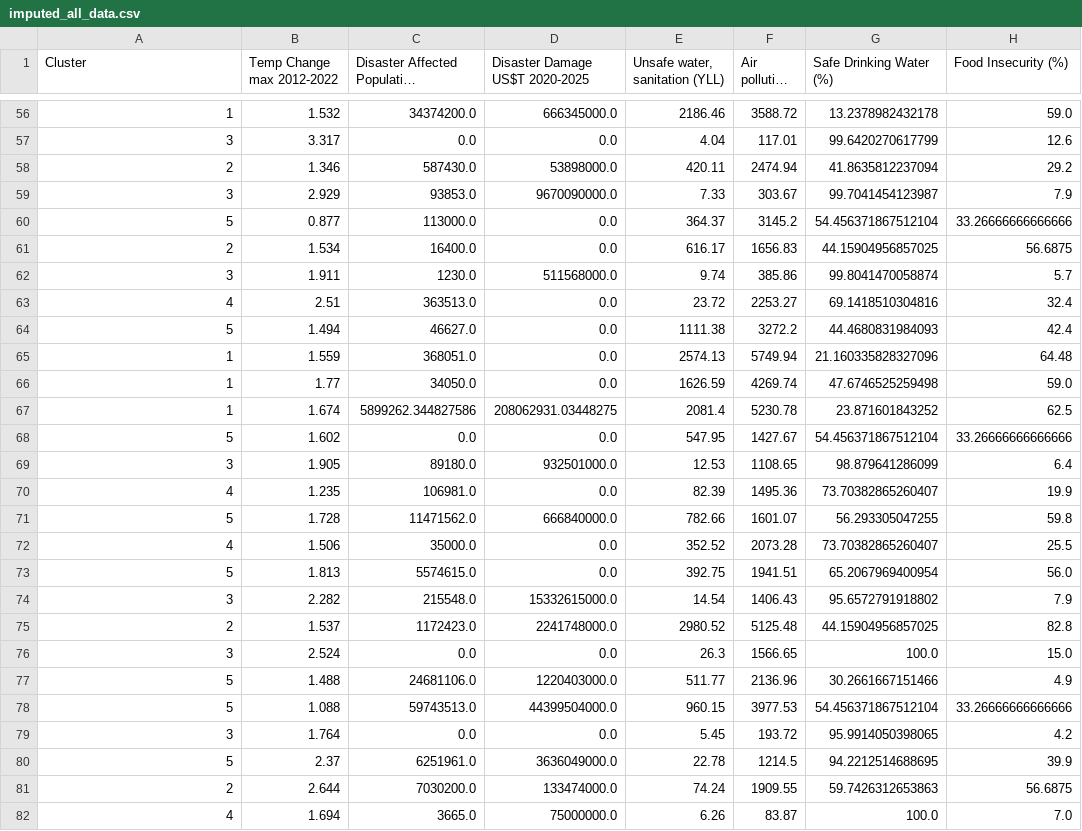
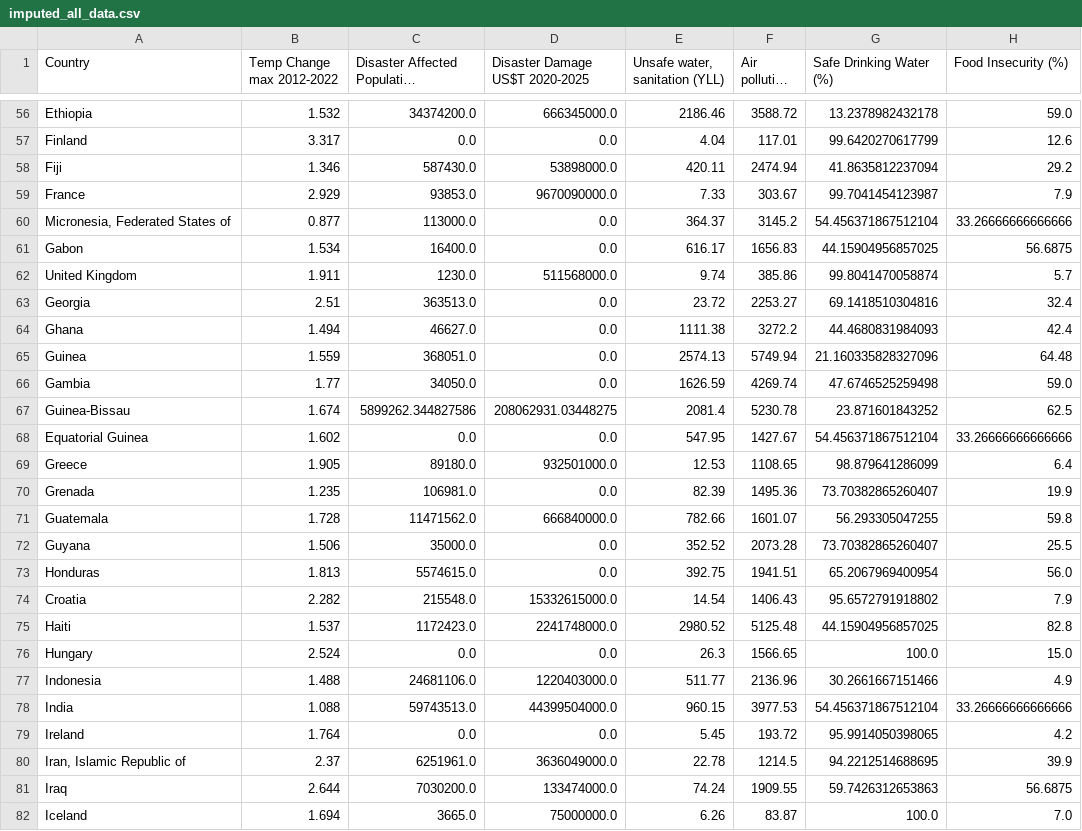
Before and after one commit to arth3mis/global-societal-endangerment-index, a CSV file: data/processing/imputed_all_data.csv, drawn as a sheet; only a part is shown, gaps mark what is left out; long unchanged cells end in …; the diff covers the shown part only; the diff names each change by its address in the sheet, - before the commit and + after, or states it on an @@ line.

```diff
--- a/data/processing/imputed_all_data.csv
+++ b/data/processing/imputed_all_data.csv
-A1: Cluster
+A1: Country
-A56 (Country): 1
+A56 (Country): Ethiopia
-A57 (Country): 3
+A57 (Country): Finland
-A58 (Country): 2
+A58 (Country): Fiji
-A59 (Country): 3
+A59 (Country): France
-A60 (Country): 5
+A60 (Country): Micronesia, Federated States of
-A61 (Country): 2
+A61 (Country): Gabon
-A62 (Country): 3
+A62 (Country): United Kingdom
-A63 (Country): 4
+A63 (Country): Georgia
-A64 (Country): 5
+A64 (Country): Ghana
-A65 (Country): 1
+A65 (Country): Guinea
-A66 (Country): 1
+A66 (Country): Gambia
-A67 (Country): 1
+A67 (Country): Guinea-Bissau
-A68 (Country): 5
+A68 (Country): Equatorial Guinea
-A69 (Country): 3
+A69 (Country): Greece
-A70 (Country): 4
+A70 (Country): Grenada
-A71 (Country): 5
+A71 (Country): Guatemala
-A72 (Country): 4
+A72 (Country): Guyana
-A73 (Country): 5
+A73 (Country): Honduras
-A74 (Country): 3
+A74 (Country): Croatia
-A75 (Country): 2
+A75 (Country): Haiti
-A76 (Country): 3
+A76 (Country): Hungary
-A77 (Country): 5
+A77 (Country): Indonesia
-A78 (Country): 5
+A78 (Country): India
-A79 (Country): 3
+A79 (Country): Ireland
-A80 (Country): 5
+A80 (Country): Iran, Islamic Republic of
-A81 (Country): 2
+A81 (Country): Iraq
-A82 (Country): 4
+A82 (Country): Iceland
```
Also changed, not shown: 165 edited cells elsewhere in this file, 4 other files.
